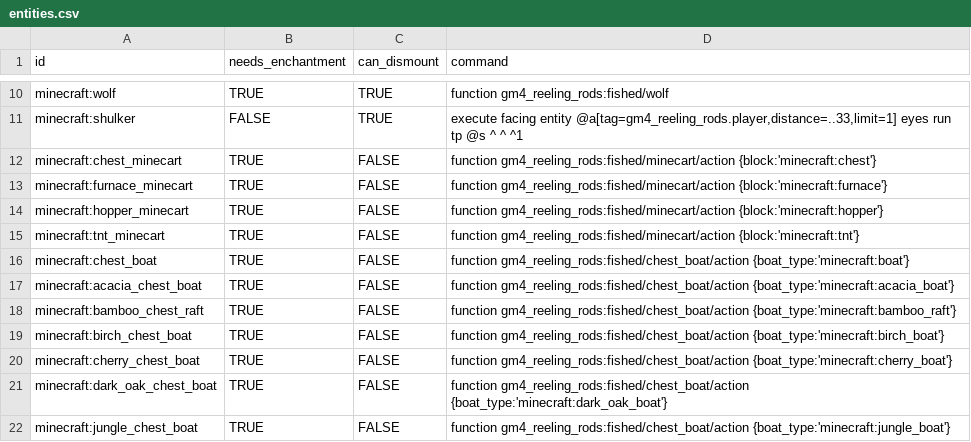
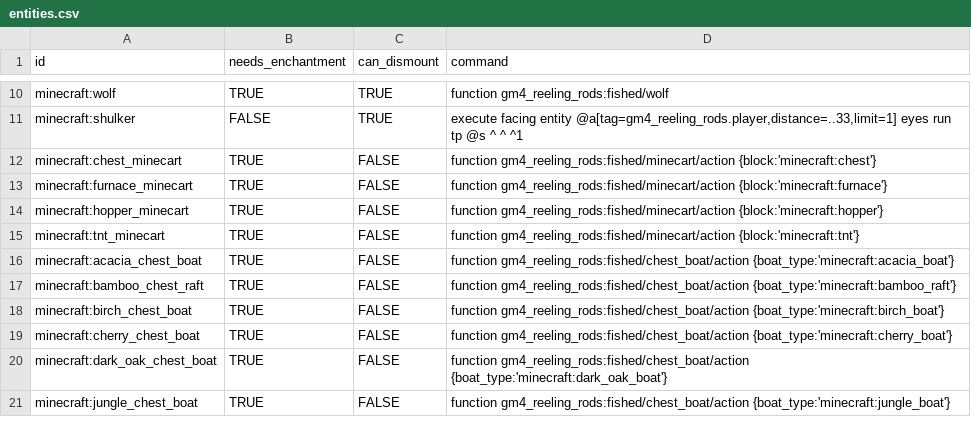
Before and after one commit to Gamemode4Dev/GM4_Datapacks, a CSV file: gm4_reeling_rods/entities.csv, drawn as a sheet; only a part is shown, gaps mark what is left out; the diff names each change by its address in the sheet, - before the commit and + after, or states it on an @@ line.

```diff
--- a/gm4_reeling_rods/entities.csv
+++ b/gm4_reeling_rods/entities.csv
-row 16: minecraft:chest_boat | TRUE | FALSE | function gm4_reeling_rods:fished/chest_boat/action {boat_type:'minecraft:boat'}
```
Also changed, not shown: 2 other files.
